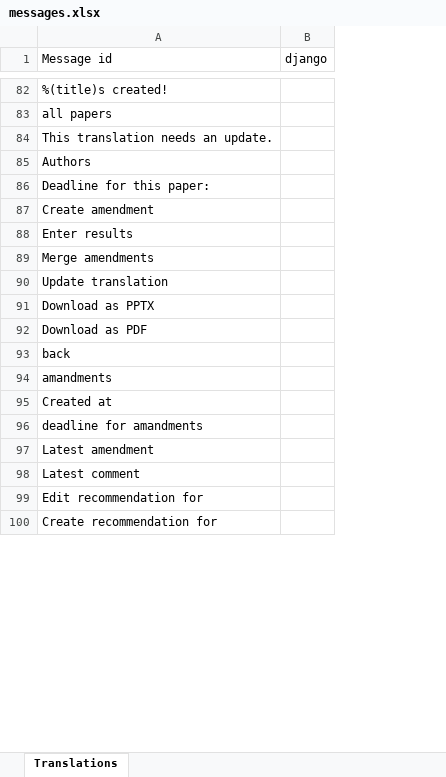
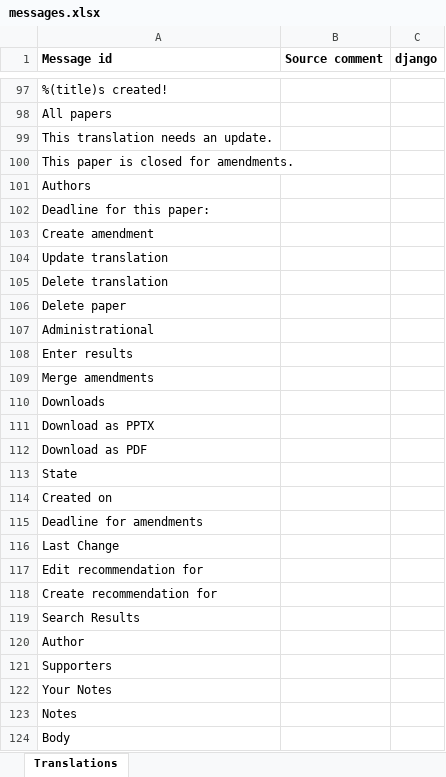
Before and after one commit to sacovo/digital-democracy, an Excel workbook: papers/locale/fr/LC_MESSAGES/messages.xlsx, sheet Translations, drawn as a sheet; only a part is shown, gaps mark what is left out; values as stored, in another font and other column widths than the file's, no borders; removed rows and columns are numbered as before the commit, all else as after; the diff covers the shown part only; the diff names each change by its address in the sheet, - before the commit and + after, or states it on an @@ line.

Commit message:
update translation

```diff
--- a/papers/locale/fr/LC_MESSAGES/messages.xlsx (sheet Translations)
+++ b/papers/locale/fr/LC_MESSAGES/messages.xlsx (sheet Translations)
-column B (django), empty
+column B (Source comment), empty
+column C (django), empty
-A1 bold: off
+A1 bold: on
-A98 (Message id): all papers
+A98 (Message id): All papers
+row 100: This paper is closed for amendments.
+row 104: Update translation
+row 105: Delete translation
+row 106: Delete paper
+row 107: Administrational
-A110 (Message id): Update translation
+A110 (Message id): Downloads
-A113 (Message id): back
+A113 (Message id): State
-A114 (Message id): amandments
+A114 (Message id): Created on
-A115 (Message id): Created at
+A115 (Message id): Deadline for amendments
-A116 (Message id): deadline for amandments
+A116 (Message id): Last Change
-row 97: Latest amendment
-row 98: Latest comment
+row 119: Search Results
+row 120: Author
+row 121: Supporters
+row 122: Your Notes
+row 123: Notes
+row 124: Body
```
Also changed, not shown: 25 added rows, 4 removed rows, 4 moved rows and 21 edited cells elsewhere in this sheet, 3 other files.
